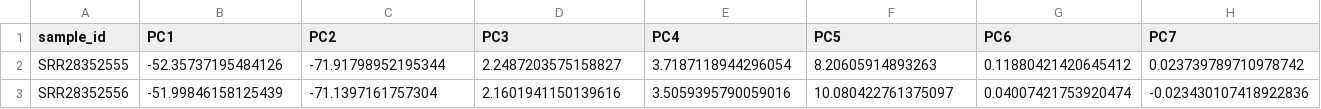
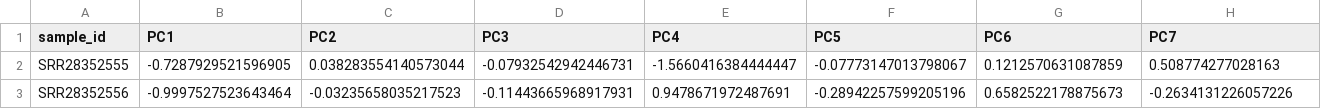
Before and after one commit to moiraleon/SNI-MusMusculus-DRG-Pilot, a CSV file: pilot/PCA_analysis/PCA_from_TPM_coordinates.csv, drawn as a sheet; only a part is shown; the diff covers the shown part only; the diff names each change by its address in the sheet, - before the commit and + after, or states it on an @@ line.

```diff
--- a/pilot/PCA_analysis/PCA_from_TPM_coordinates.csv
+++ b/pilot/PCA_analysis/PCA_from_TPM_coordinates.csv
-B2 (PC1): -52.35737195484126
+B2 (PC1): -0.7287929521596905
-C2 (PC2): -71.91798952195344
+C2 (PC2): 0.038283554140573044
-D2 (PC3): 2.2487203575158827
+D2 (PC3): -0.07932542942446731
-E2 (PC4): 3.7187118944296054
+E2 (PC4): -1.5660416384444447
-F2 (PC5): 8.20605914893263
+F2 (PC5): -0.07773147013798067
-G2 (PC6): 0.11880421420645412
+G2 (PC6): 0.1212570631087859
-H2 (PC7): 0.023739789710978742
+H2 (PC7): 0.508774277028163
-B3 (PC1): -51.99846158125439
+B3 (PC1): -0.9997527523643464
-C3 (PC2): -71.1397161757304
+C3 (PC2): -0.03235658035217523
-D3 (PC3): 2.1601941150139616
+D3 (PC3): -0.11443665968917931
-E3 (PC4): 3.5059395790059016
+E3 (PC4): 0.9478671972487691
-F3 (PC5): 10.080422761375097
+F3 (PC5): -0.28942257599205196
-G3 (PC6): 0.04007421753920474
+G3 (PC6): 0.6582522178875673
-H3 (PC7): -0.023430107418922836
+H3 (PC7): -0.2634131226057226
```
Also changed, not shown: 130 edited cells elsewhere in this file, 5 other files.
